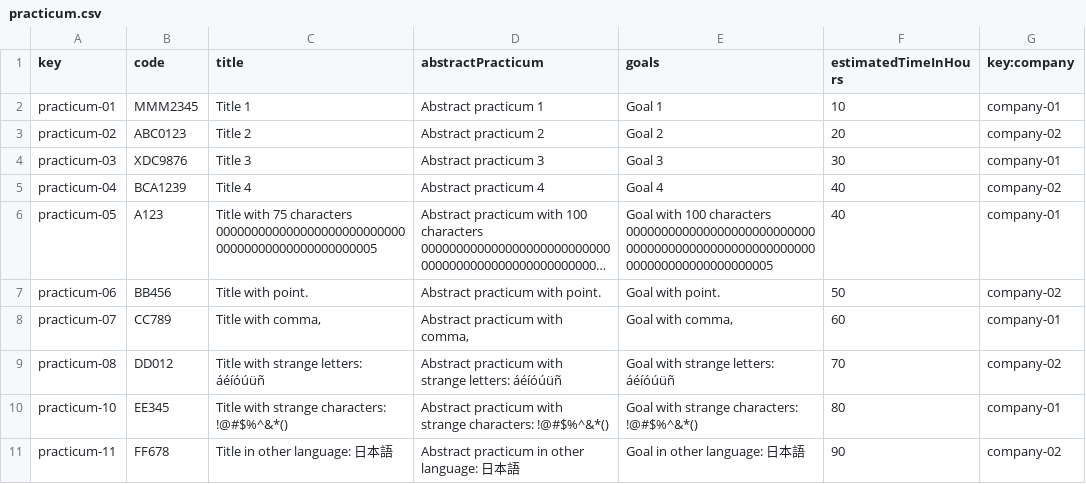
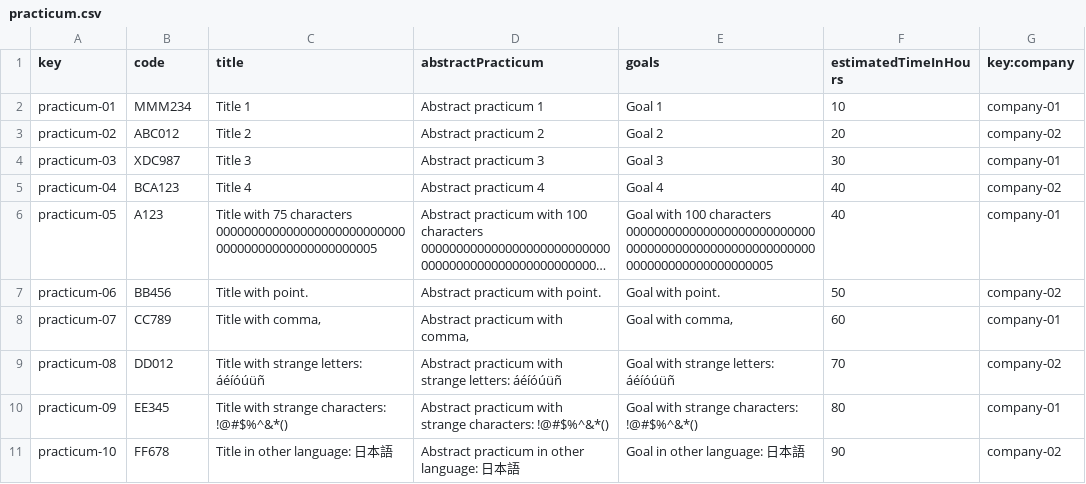
Before and after one commit to alepervaz/Acme-L3-D02, a CSV file: src/main/webapp/WEB-INF/resources/sample-data/practicum.csv, drawn as a sheet; long unchanged cells end in …; the diff names each change by its address in the sheet, - before the commit and + after, or states it on an @@ line.

```diff
--- a/src/main/webapp/WEB-INF/resources/sample-data/practicum.csv
+++ b/src/main/webapp/WEB-INF/resources/sample-data/practicum.csv
-B2 (code): MMM2345
+B2 (code): MMM234
-B3 (code): ABC0123
+B3 (code): ABC012
-B4 (code): XDC9876
+B4 (code): XDC987
-B5 (code): BCA1239
+B5 (code): BCA123
-A10 (key): practicum-10
+A10 (key): practicum-09
-A11 (key): practicum-11
+A11 (key): practicum-10
```
Also changed, not shown: src/main/webapp/WEB-INF/resources/sample-data/company.csv, src/main/webapp/WEB-INF/resources/sample-data/sessionPracticum.csv.
